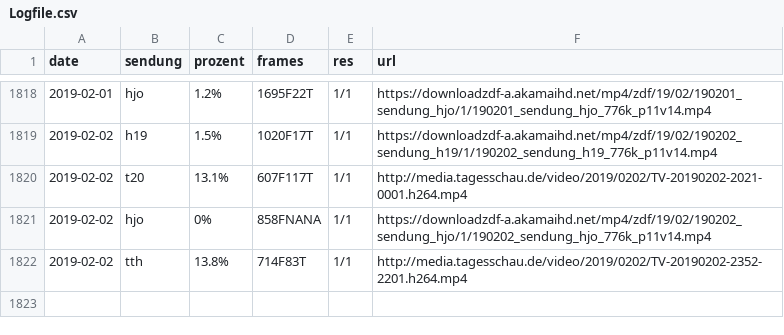
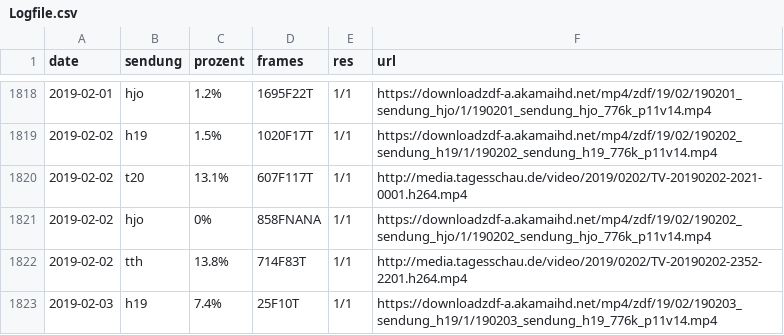
Before and after one commit to georoen/standbildNews, a CSV file: Logfile.csv, drawn as a sheet; only a part is shown, gaps mark what is left out; the diff names each change by its address in the sheet, - before the commit and + after, or states it on an @@ line.

Commit message:
h19 2019-02-03

```diff
--- a/Logfile.csv
+++ b/Logfile.csv
+row 1823: 2019-02-03 | h19 | 7.4% | 25F10T | 1/1 | https://downloadzdf-a.akamaihd.net/mp4/zdf/19/02/190203_sendung_h19/1/190203_sendung_h19_776k_p11v14.mp4
```
